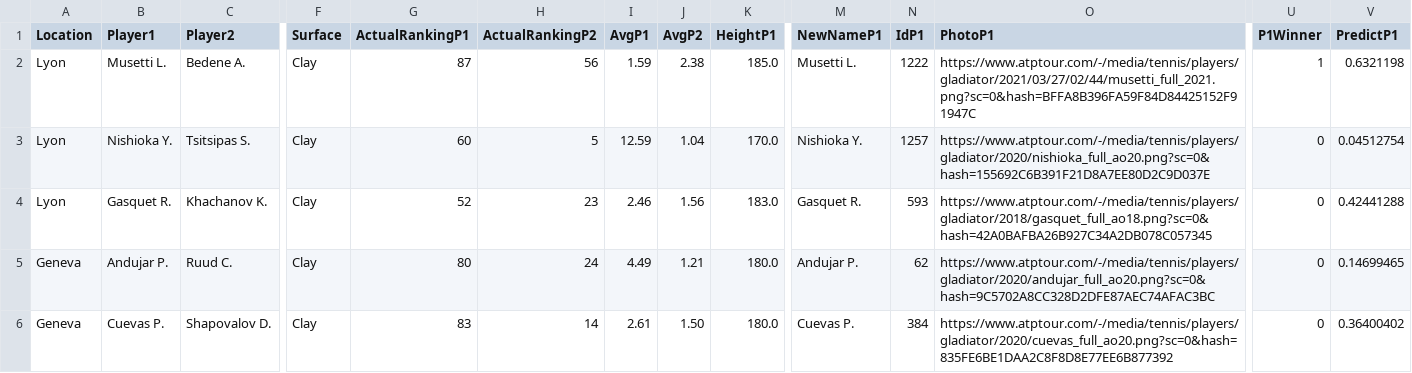
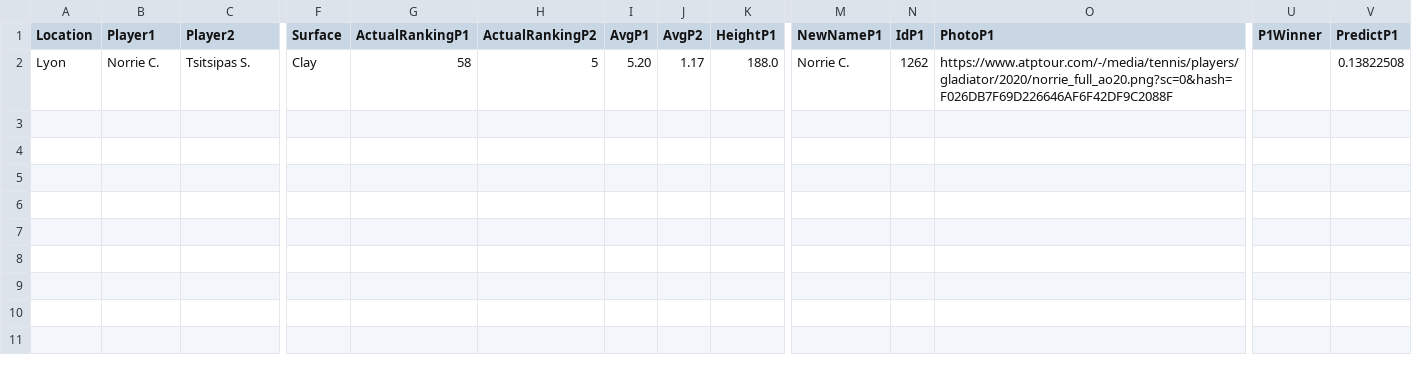
Before and after one commit to pmecchia/atp-prediction-webapp, a CSV file: MatchesDay.csv, drawn as a sheet; only a part is shown, gaps mark what is left out; removed rows and columns are numbered as before the commit, all else as after; rows hold the shown columns only; the diff names each change by its address in the sheet, - before the commit and + after, or states it on an @@ line.

Commit message:
Update MatchesDay.csv

```diff
--- a/MatchesDay.csv
+++ b/MatchesDay.csv
-row 2: Lyon | Musetti L. | Bedene A. | Clay | 87 | 56 | 1.59 | 2.38 | 185.0 | Musetti L. | 1222 | https://www.atptour.com/-/media/tennis/players/gladiator/2021/03/27/02/44/musetti_full_2021.png?sc=0&hash=BFFA8B396FA59F84D84425152F91947C | 1 | 0.6321198
-B2 (Player1): Nishioka Y.
+B2 (Player1): Norrie C.
-G2 (ActualRankingP1): 60
+G2 (ActualRankingP1): 58
-I2 (AvgP1): 12.59
+I2 (AvgP1): 5.20
-J2 (AvgP2): 1.04
+J2 (AvgP2): 1.17
-K2 (HeightP1): 170.0
+K2 (HeightP1): 188.0
-M2 (NewNameP1): Nishioka Y.
+M2 (NewNameP1): Norrie C.
-N2 (IdP1): 1257
+N2 (IdP1): 1262
-O2 (PhotoP1): https://www.atptour.com/-/media/tennis/players/gladiator/2020/nishioka_full_ao20.png?sc=0&hash=155692C6B391F21D8A7EE80D2C9D037E
+O2 (PhotoP1): https://www.atptour.com/-/media/tennis/players/gladiator/2020/norrie_full_ao20.png?sc=0&hash=F026DB7F69D226646AF6F42DF9C2088F
-U2 (P1Winner): 0
+U2 (P1Winner): (empty)
-V2 (PredictP1): 0.04512754
+V2 (PredictP1): 0.13822508
-row 4: Lyon | Gasquet R. | Khachanov K. | Clay | 52 | 23 | 2.46 | 1.56 | 183.0 | Gasquet R. | 593 | https://www.atptour.com/-/media/tennis/players/gladiator/2018/gasquet_full_ao18.png?sc=0&hash=42A0BAFBA26B927C34A2DB078C057345 | 0 | 0.42441288
-row 5: Geneva | Andujar P. | Ruud C. | Clay | 80 | 24 | 4.49 | 1.21 | 180.0 | Andujar P. | 62 | https://www.atptour.com/-/media/tennis/players/gladiator/2020/andujar_full_ao20.png?sc=0&hash=9C5702A8CC328D2DFE87AEC74AFAC3BC | 0 | 0.14699465
-row 6: Geneva | Cuevas P. | Shapovalov D. | Clay | 83 | 14 | 2.61 | 1.50 | 180.0 | Cuevas P. | 384 | https://www.atptour.com/-/media/tennis/players/gladiator/2020/cuevas_full_ao20.png?sc=0&hash=835FE6BE1DAA2C8F8D8E77EE6B877392 | 0 | 0.36400402
```
